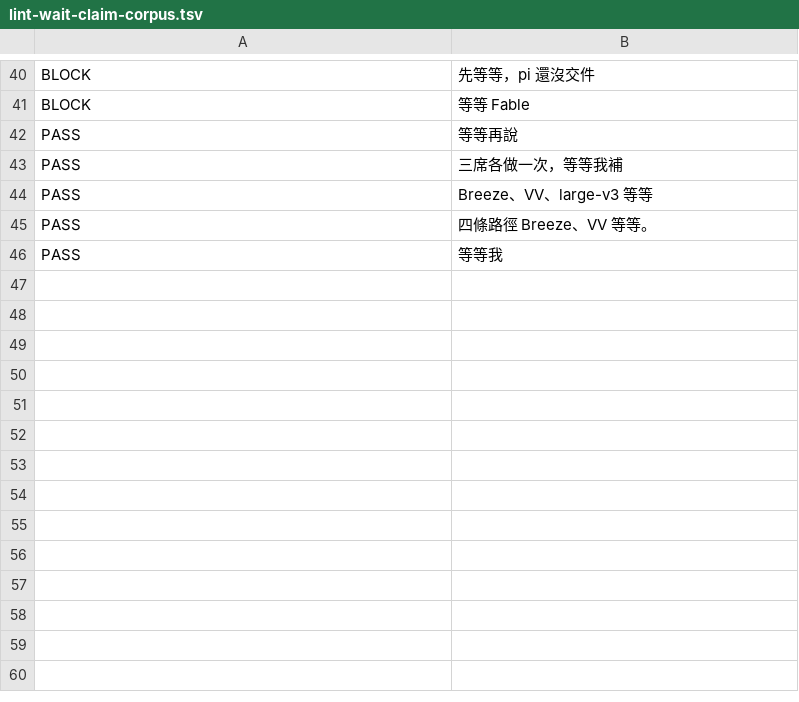
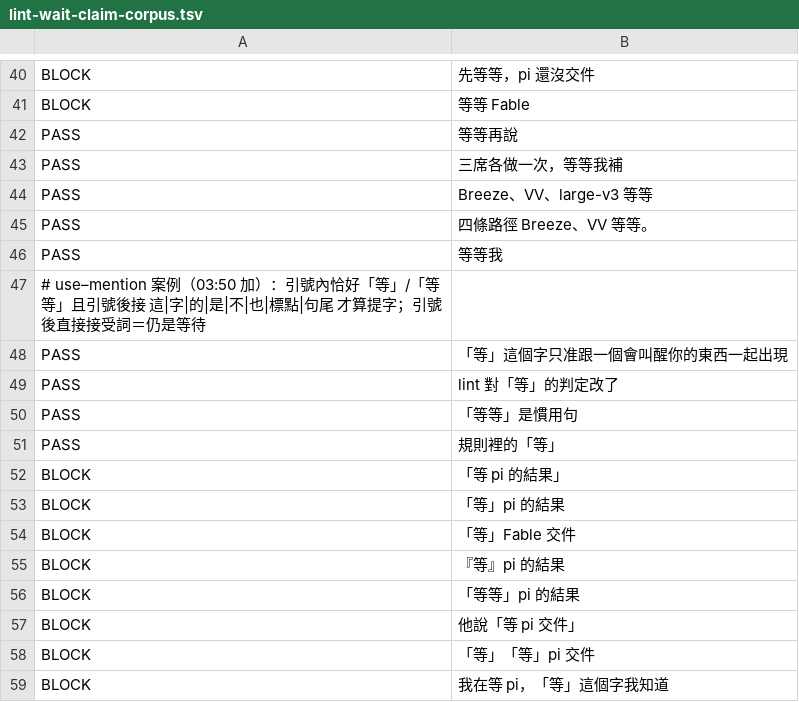
Before and after one commit to fredchu/herdr-collab, a TSV file: references/lint-wait-claim-corpus.tsv, drawn as a sheet; only a part is shown, gaps mark what is left out; the diff names each change by its address in the sheet, - before the commit and + after, or states it on an @@ line.

```diff
--- a/references/lint-wait-claim-corpus.tsv
+++ b/references/lint-wait-claim-corpus.tsv
+row 47: # use–mention 案例（03:50 加）：引號內恰好「等」/「等等」且引號後接 這|字|的|是|不|也|標點|句尾 才算提字；引號後直接接受詞＝仍是等待
+row 48: PASS | 「等」這個字只准跟一個會叫醒你的東西一起出現
+row 49: PASS | lint 對「等」的判定改了
+row 50: PASS | 「等等」是慣用句
+row 51: PASS | 規則裡的「等」
+row 52: BLOCK | 「等 pi 的結果」
+row 53: BLOCK | 「等」pi 的結果
+row 54: BLOCK | 「等」Fable 交件
+row 55: BLOCK | 『等』pi 的結果
+row 56: BLOCK | 「等等」pi 的結果
+row 57: BLOCK | 他說「等 pi 交件」
+row 58: BLOCK | 「等」「等」pi 交件
+row 59: BLOCK | 我在等 pi，「等」這個字我知道
```
Also changed, not shown: 5 other files.
